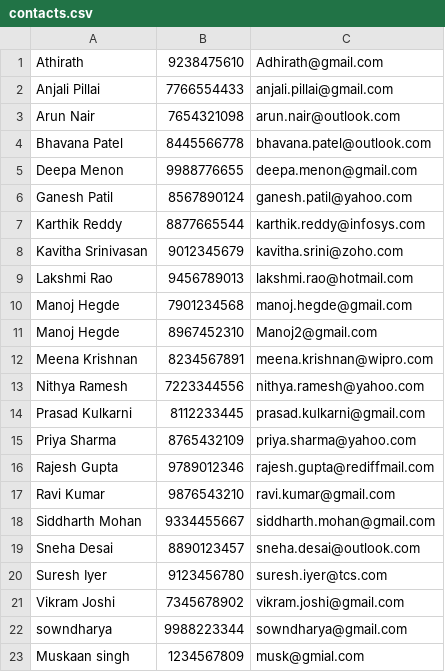
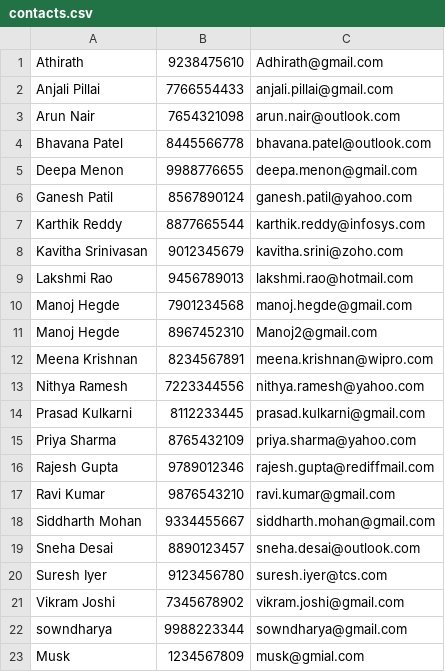
Before and after one commit to athirathforgit/Address_Book_project, a CSV file: data/contacts.csv, drawn as a sheet.

```diff
--- a/data/contacts.csv
+++ b/data/contacts.csv
@@ -22,2 +22,2 @@ Vikram Joshi,7345678902,vikram.joshi@gmail.com
 sowndharya,9988223344,sowndharya@gmail.com
-Muskaan singh,1234567809,musk@gmial.com
+Musk,1234567809,musk@gmial.com
```
Also changed, not shown: 2 other files.
